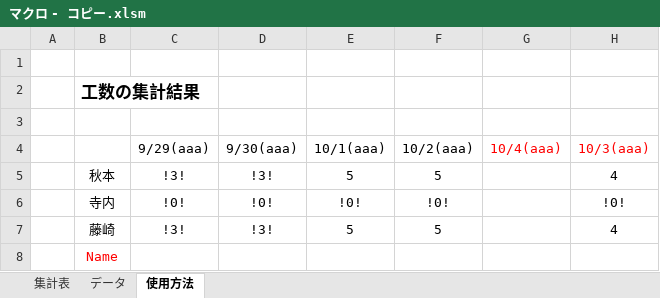
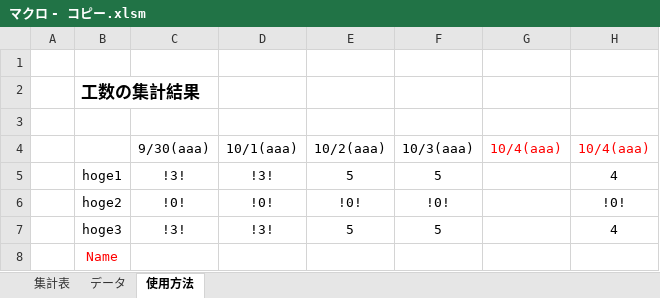
Before and after one commit to kasai-suika/DivingLog, an Excel workbook: マクロ - コピー.xlsm, sheet 使用方法, drawn as a sheet; values as stored, in another font and other column widths than the file's, no borders; charts and pictures not drawn; the diff names each change by its address in the sheet, - before the commit and + after, or states it on an @@ line.

```diff
--- a/マクロ - コピー.xlsm (sheet 使用方法)
+++ b/マクロ - コピー.xlsm (sheet 使用方法)
-C4: 9/29(aaa)
+C4: 9/30(aaa)
-D4: 9/30(aaa)
+D4: 10/1(aaa)
-E4: 10/1(aaa)
+E4: 10/2(aaa)
-F4: 10/2(aaa)
+F4: 10/3(aaa)
-H4: 10/3(aaa)
+H4: 10/4(aaa)
-B5: 秋本
+B5: hoge1
-B6: 寺内
+B6: hoge2
-B7: 藤崎
+B7: hoge3
```
Also changed, not shown: sheet データ, sheet 集計表, charts or pictures, 1 other file.
